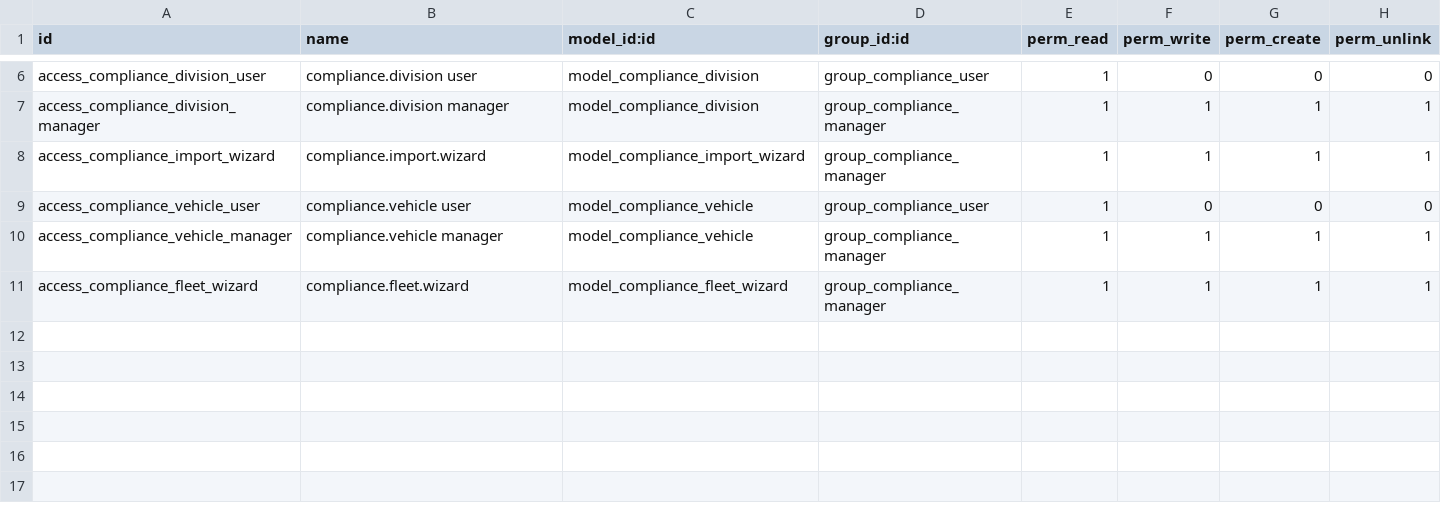
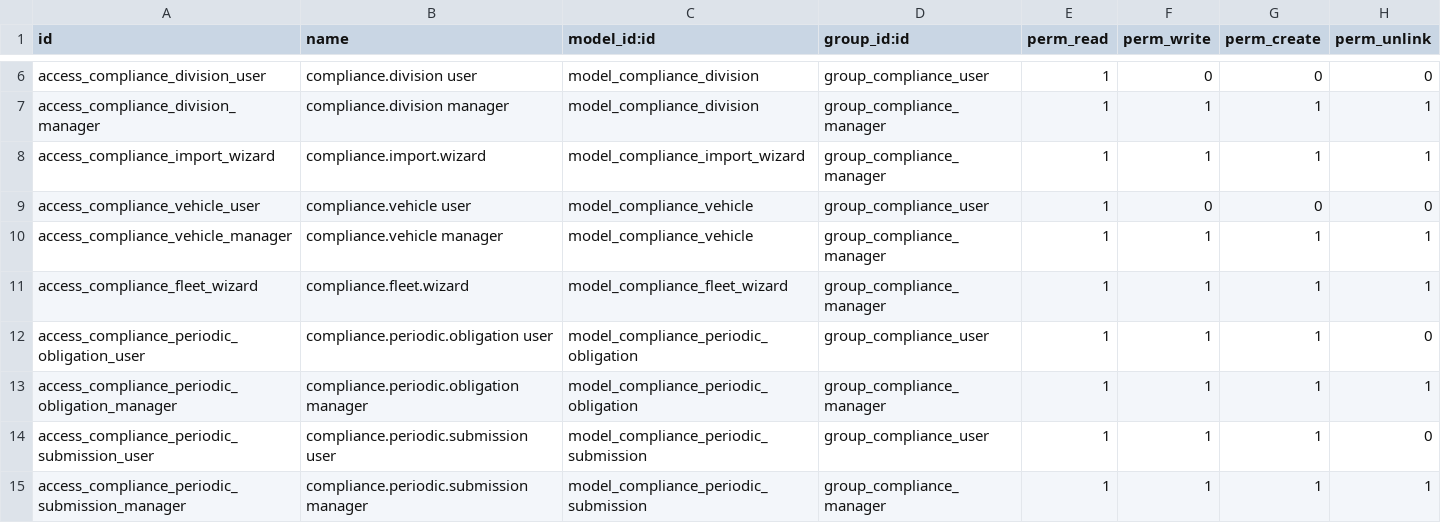
Before and after one commit to RazakMbaga3/compliance-master, a CSV file: compliance_master/security/ir.model.access.csv, drawn as a sheet; only a part is shown, gaps mark what is left out.

```diff
--- a/compliance_master/security/ir.model.access.csv
+++ b/compliance_master/security/ir.model.access.csv
@@ -11 +11,5 @@ access_compliance_vehicle_manager,compliance.vehicle manager,model_compliance_ve
 access_compliance_fleet_wizard,compliance.fleet.wizard,model_compliance_fleet_wizard,group_compliance_manager,1,1,1,1
+access_compliance_periodic_obligation_user,compliance.periodic.obligation user,model_compliance_periodic_obligation,group_compliance_user,1,1,1,0
+access_compliance_periodic_obligation_manager,compliance.periodic.obligation manager,model_compliance_periodic_obligation,group_compliance_manager,1,1,1,1
+access_compliance_periodic_submission_user,compliance.periodic.submission user,model_compliance_periodic_submission,group_compliance_user,1,1,1,0
+access_compliance_periodic_submission_manager,compliance.periodic.submission manager,model_compliance_periodic_submission,group_compliance_manager,1,1,1,1
```
Also changed, not shown: 6 other files.
